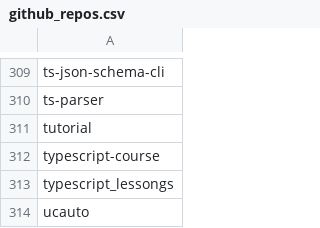
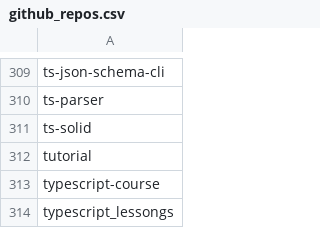
Before and after one commit to seriiserii825/py-bitbucket, a CSV file: github_repos.csv, drawn as a sheet; only a part is shown, gaps mark what is left out; the shorter side is filled out with more unchanged rows.

Commit message:
feat: new repo

```diff
--- a/github_repos.csv
+++ b/github_repos.csv
@@ -310,2 +310,3 @@ ts-json-schema-cli
 ts-parser
+ts-solid
 tutorial
```
Also changed, not shown: 2 other files.
